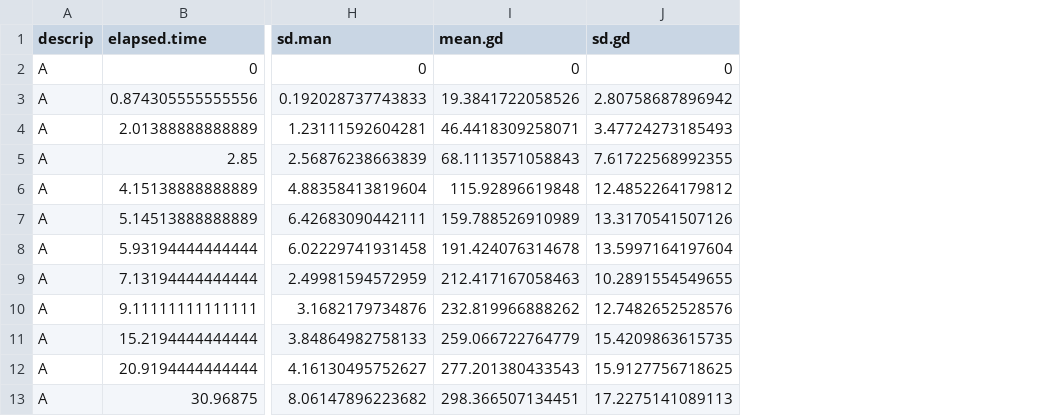
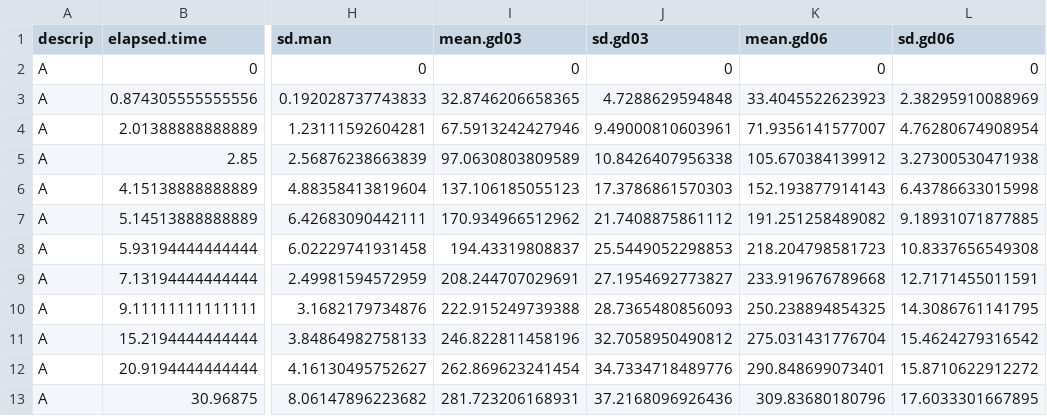
Before and after one commit to sashahafner/GD-BMP_paper_2019, a CSV file: experiments/thermal hydrolysis/results/yld.csv, drawn as a sheet; only a part is shown, gaps mark what is left out; removed rows and columns are numbered as before the commit, all else as after; the diff names each change by its address in the sheet, - before the commit and + after, or states it on an @@ line.

Commit message:
Check the code for thermal hydrolysis, make it possible to run directly from main.R with all needed info+plots

```diff
--- a/experiments/thermal hydrolysis/results/yld.csv
+++ b/experiments/thermal hydrolysis/results/yld.csv
-column I (mean.gd), rows 2-13: 0 | 19.3841722058526 | 46.4418309258071 | 68.1113571058843 | 115.92896619848 | 159.788526910989 | 191.424076314678 | 212.417167058463 | 232.819966888262 | 259.066722764779 | 277.201380433543 | 298.366507134451
-column J (sd.gd), rows 2-13: 0 | 2.80758687896942 | 3.47724273185493 | 7.61722568992355 | 12.4852264179812 | 13.3170541507126 | 13.5997164197604 | 10.2891554549655 | 12.7482652528576 | 15.4209863615735 | 15.9127756718625 | 17.2275141089113
+column I (mean.gd03), rows 2-13: 0 | 32.8746206658365 | 67.5913242427946 | 97.0630803809589 | 137.106185055123 | 170.934966512962 | 194.43319808837 | 208.244707029691 | 222.915249739388 | 246.822811458196 | 262.869623241454 | 281.723206168931
+column J (sd.gd03), rows 2-13: 0 | 4.7288629594848 | 9.49000810603961 | 10.8426407956338 | 17.3786861570303 | 21.7408875861112 | 25.5449052298853 | 27.1954692773827 | 28.7365480856093 | 32.7058950490812 | 34.7334718489776 | 37.2168096926436
+column K (mean.gd06), rows 2-13: 0 | 33.4045522623923 | 71.9356141577007 | 105.670384139912 | 152.193877914143 | 191.251258489082 | 218.204798581723 | 233.919676789668 | 250.238894854325 | 275.031431776704 | 290.848699073401 | 309.83680180796
+column L (sd.gd06), rows 2-13: 0 | 2.38295910088969 | 4.76280674908954 | 3.27300530471938 | 6.43786633015998 | 9.18931071877885 | 10.8337656549308 | 12.7171455011591 | 14.3086761141795 | 15.4624279316542 | 15.8710622912272 | 17.6033301667895
```
Also changed, not shown: experiments/thermal hydrolysis/output/BMP.all.csv, experiments/thermal hydrolysis/output/BMP.csv, 22 other files.
